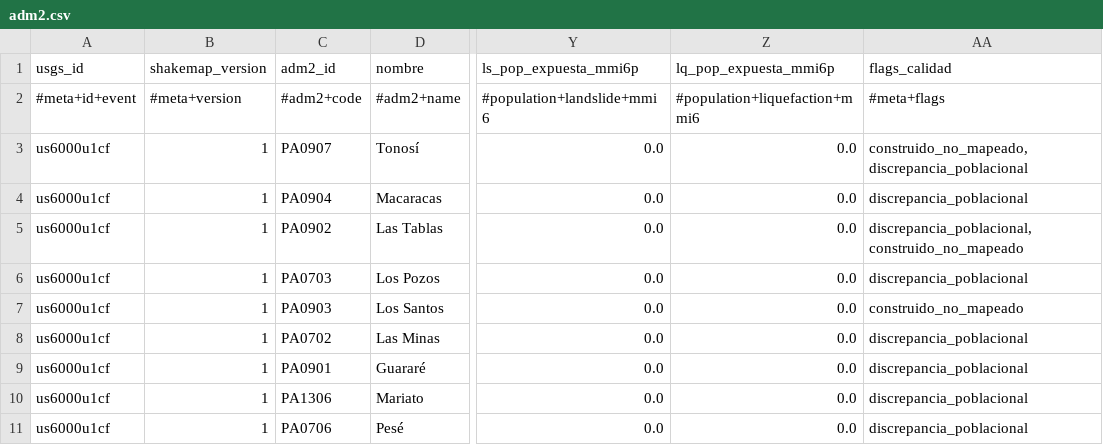
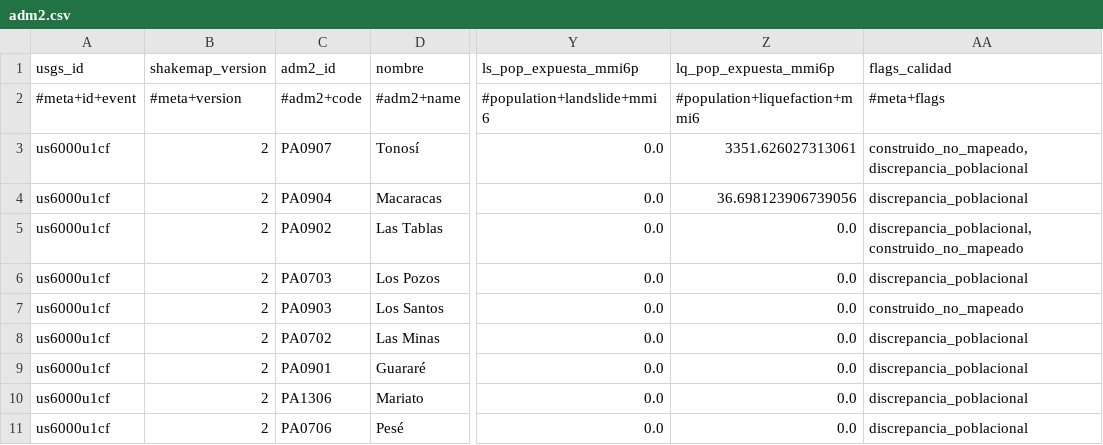
Before and after one commit to sforero77/CENTINELA, a CSV file: reports/us6000u1cf/adm2.csv, drawn as a sheet; only a part is shown, gaps mark what is left out; the diff names each change by its address in the sheet, - before the commit and + after, or states it on an @@ line.

Commit message:
P3: reporte de us6000u1cf

```diff
--- a/reports/us6000u1cf/adm2.csv
+++ b/reports/us6000u1cf/adm2.csv
-B3:B11 (shakemap_version): 1
+B3:B11 (shakemap_version): 2
-Z3 (lq_pop_expuesta_mmi6p): 0.0
+Z3 (lq_pop_expuesta_mmi6p): 3351.626027313061
-Z4 (lq_pop_expuesta_mmi6p): 0.0
+Z4 (lq_pop_expuesta_mmi6p): 36.698123906739056
```
Also changed, not shown: 8 other files.
